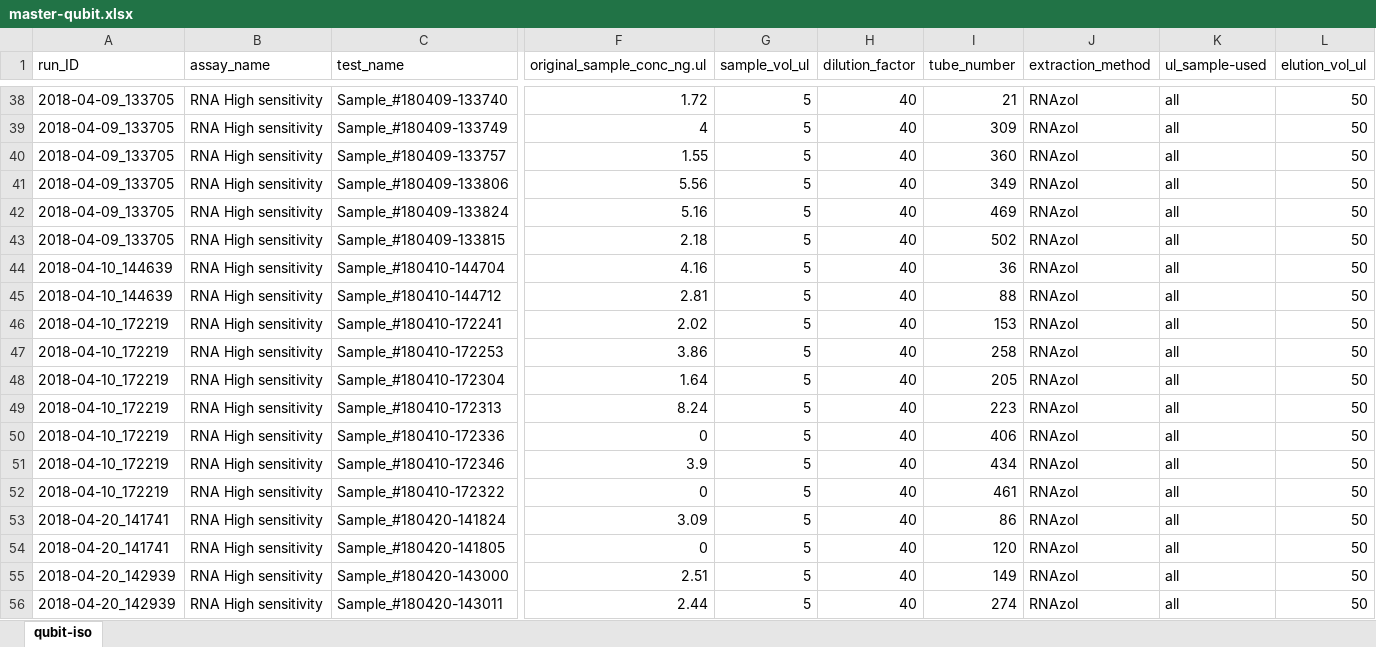
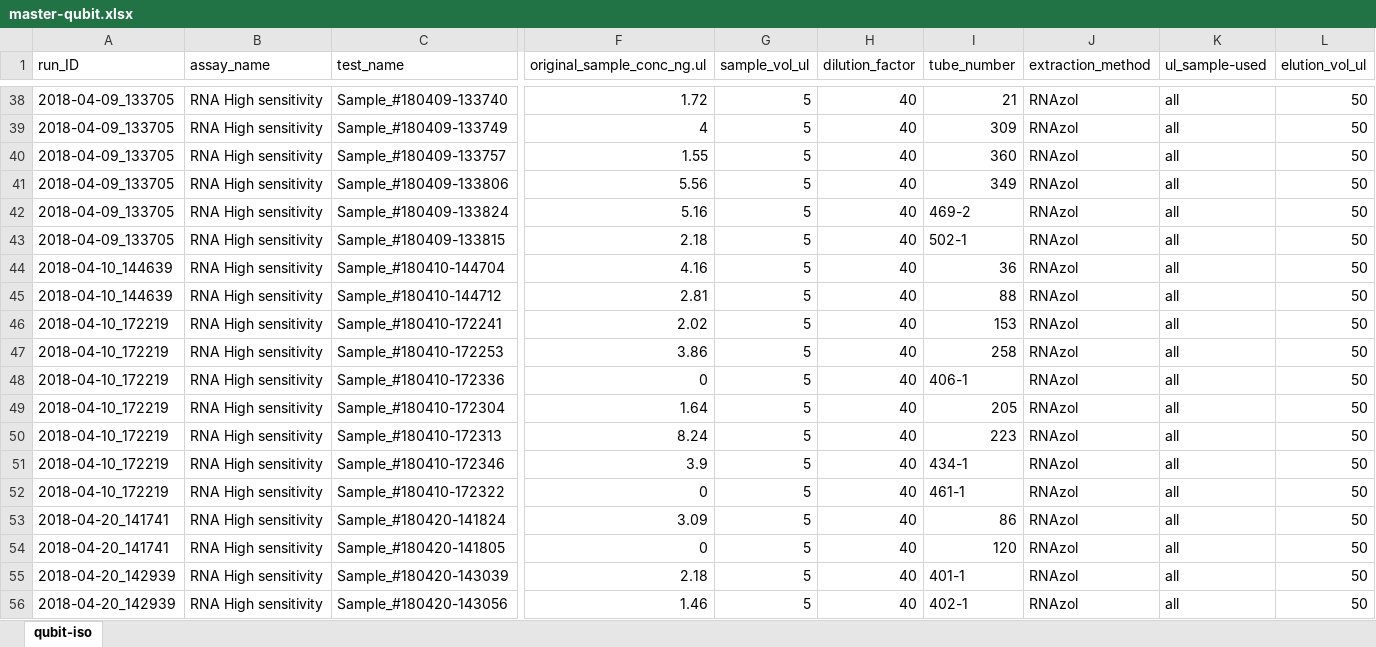
Before and after one commit to RobertsLab/project-crab, an Excel workbook: analyses/master-qubit.xlsx, sheet qubit-iso, drawn as a sheet; only a part is shown, gaps mark what is left out; the shorter side is filled out with more unchanged rows; values as stored, in another font and other column widths than the file's, no borders; removed rows and columns are numbered as before the commit, all else as after; rows hold the shown columns only; the diff covers the shown part only; the diff names each change by its address in the sheet, - before the commit and + after, or states it on an @@ line.

Commit message:
edit day 26 tube numbers

```diff
--- a/analyses/master-qubit.xlsx (sheet qubit-iso)
+++ b/analyses/master-qubit.xlsx (sheet qubit-iso)
-I42 (tube_number): 469
+I42 (tube_number): 469-2
-I43 (tube_number): 502
+I43 (tube_number): 502-1
+row 48: 2018-04-10_172219 | RNA High sensitivity | Sample_#180410-172336 | 0 | 5 | 40 | 406-1 | RNAzol | all | 50
-row 50: 2018-04-10_172219 | RNA High sensitivity | Sample_#180410-172336 | 0 | 5 | 40 | 406 | RNAzol | all | 50
-I51 (tube_number): 434
+I51 (tube_number): 434-1
-I52 (tube_number): 461
+I52 (tube_number): 461-1
+row 55: 2018-04-20_142939 | RNA High sensitivity | Sample_#180420-143039 | 2.18 | 5 | 40 | 401-1 | RNAzol | all | 50
+row 56: 2018-04-20_142939 | RNA High sensitivity | Sample_#180420-143056 | 1.46 | 5 | 40 | 402-1 | RNAzol | all | 50
```
Also changed, not shown: 11 added rows, 17 removed rows, 25 moved rows, 125 edited cells and cell formats elsewhere in this sheet, formulas that keep their value, 2 other files.
